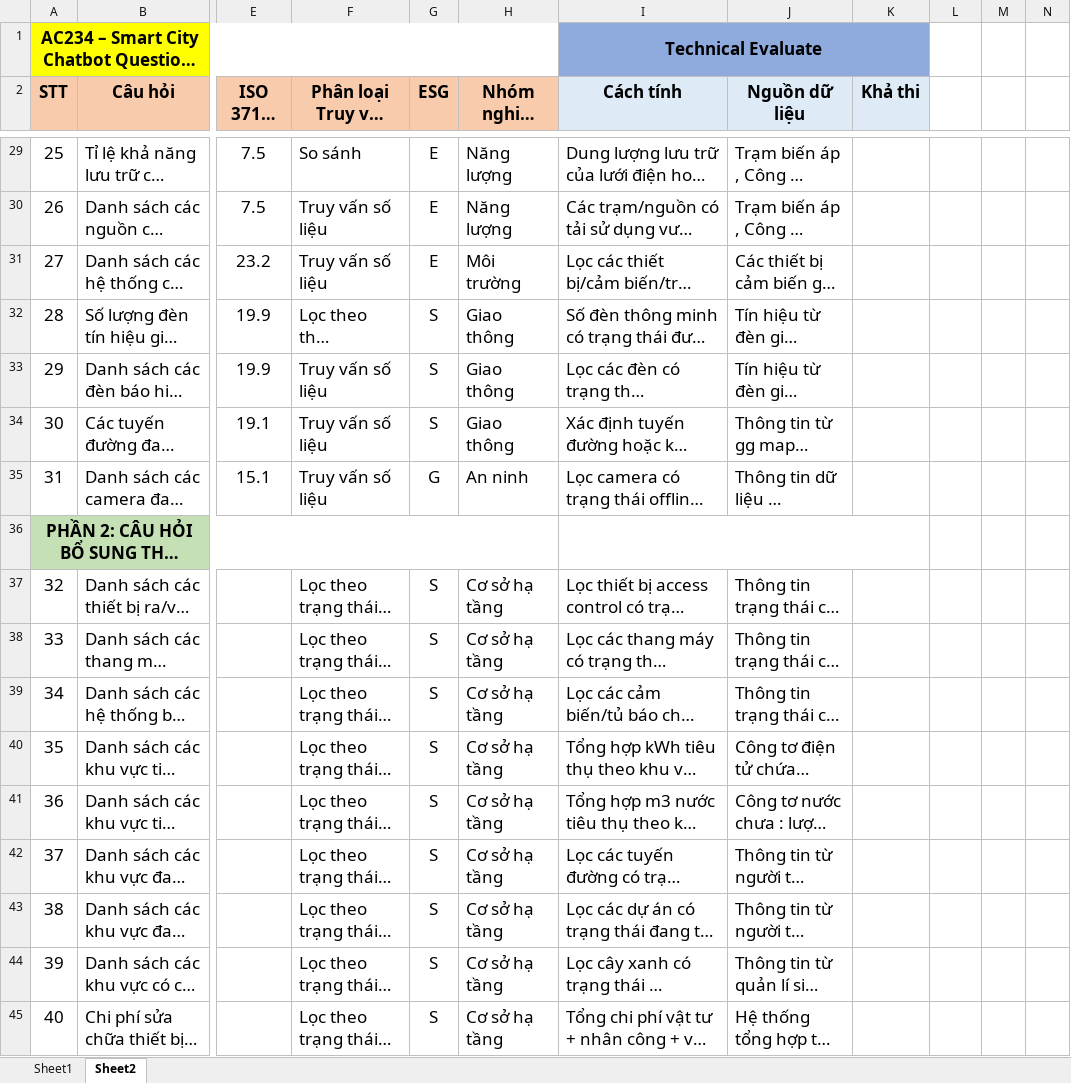
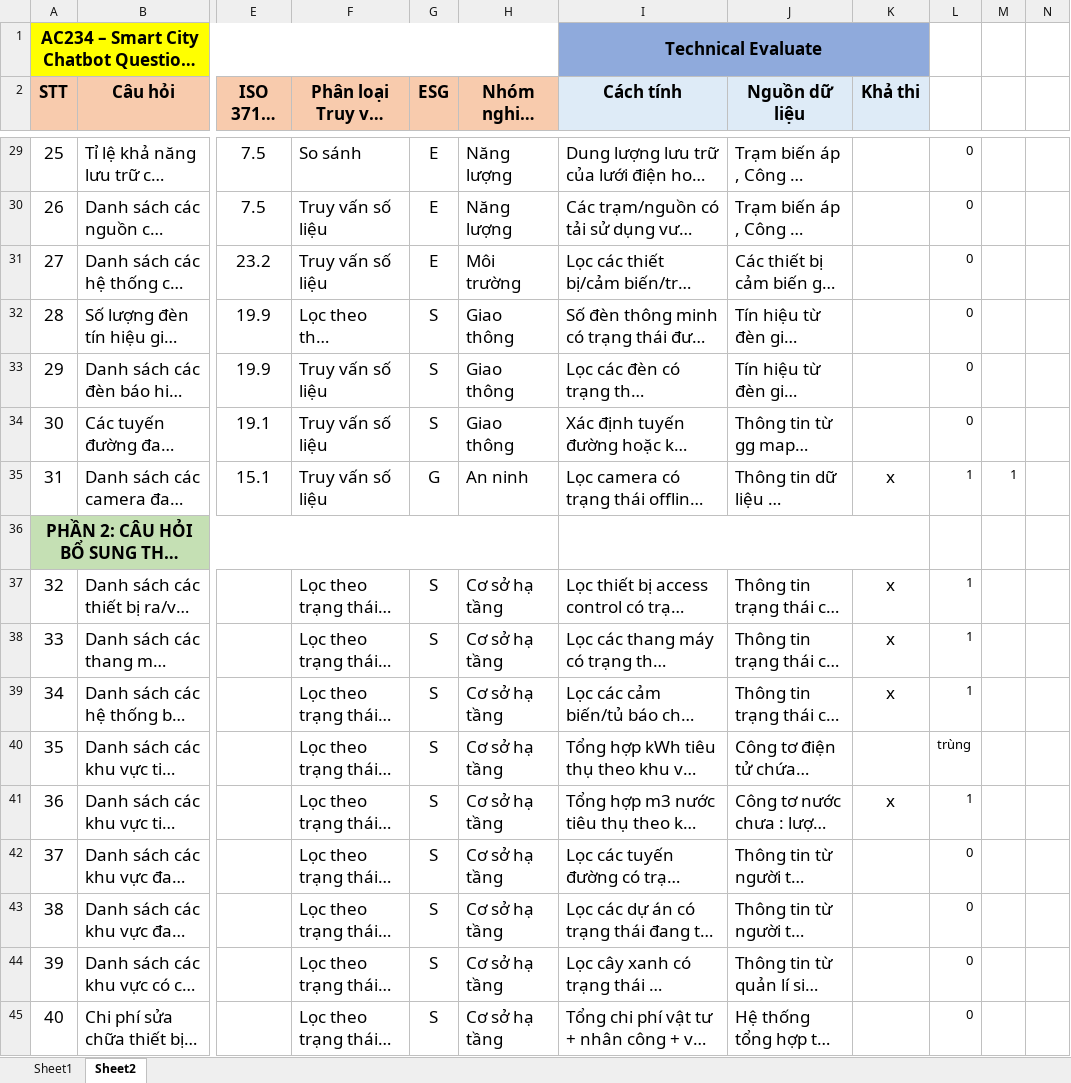
Before and after one commit to Paxx2303/DE_Platform, an Excel workbook: sprint_1/1_business_analysis/deliverables/AC.xlsx, sheet Sheet2, drawn as a sheet; only a part is shown, gaps mark what is left out; long unchanged cells end in …; values as stored, in another font and other column widths than the file's, no borders; the diff covers the shown part only; the diff names each change by its address in the sheet, - before the commit and + after, or states it on an @@ line.

Commit message:
update review sprint 1.1 AC

```diff
--- a/sprint_1/1_business_analysis/deliverables/AC.xlsx (sheet Sheet2)
+++ b/sprint_1/1_business_analysis/deliverables/AC.xlsx (sheet Sheet2)
-L29:L34: (empty)
+L29:L34: 0
-K35 (Khả thi): (empty)
+K35 (Khả thi): x
-L35: (empty)
+L35: 1
-M35: (empty)
+M35: 1
-K37:K39 (Khả thi): (empty)
+K37:K39 (Khả thi): x
-L37:L39: (empty)
+L37:L39: 1
-L40: (empty)
+L40: trùng
-K41 (Khả thi): (empty)
+K41 (Khả thi): x
-L41: (empty)
+L41: 1
-L42:L45: (empty)
+L42:L45: 0
```
Also changed, not shown: 45 edited cells elsewhere in this sheet, 1 other file.
